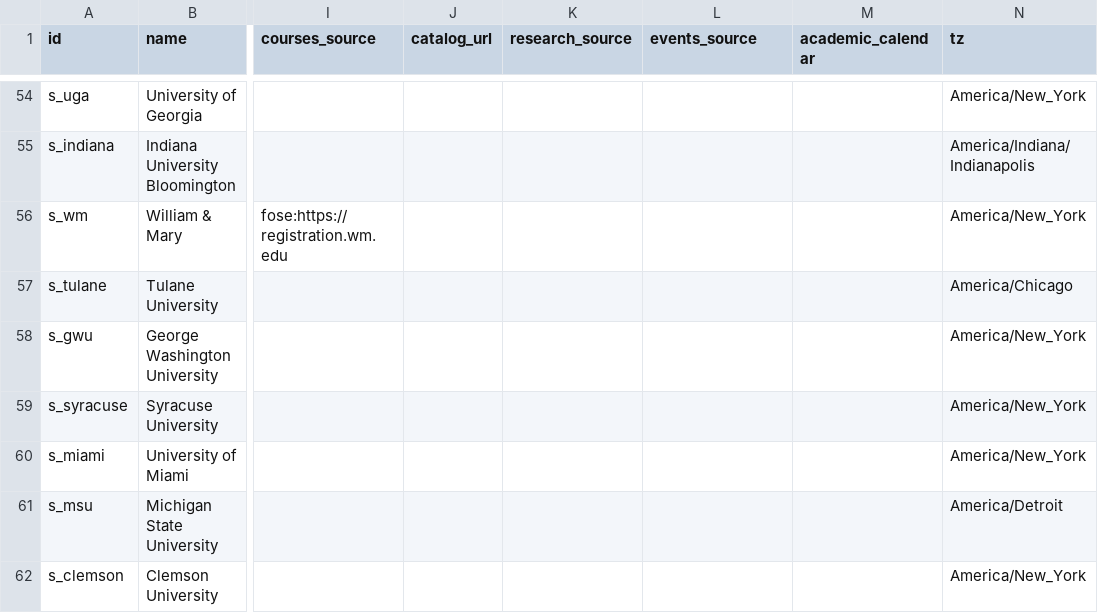
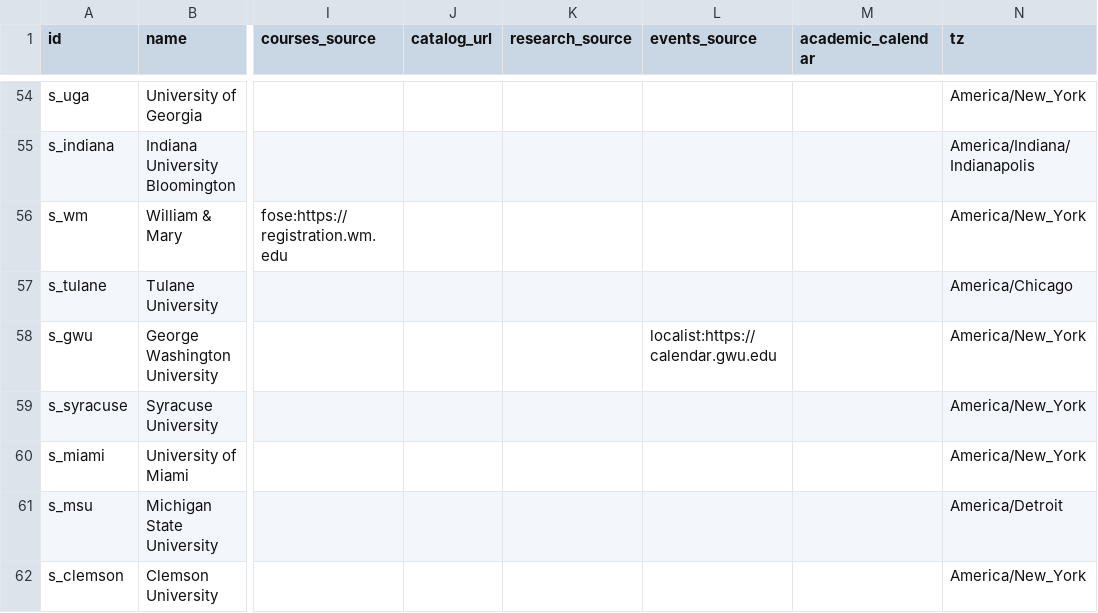
Before and after one commit to chaeyeon573/lumi, a CSV file: server/data/schools-collect.csv, drawn as a sheet; only a part is shown, gaps mark what is left out; the diff names each change by its address in the sheet, - before the commit and + after, or states it on an @@ line.

```diff
--- a/server/data/schools-collect.csv
+++ b/server/data/schools-collect.csv
-L58 (events_source): (empty)
+L58 (events_source): localist:https://calendar.gwu.edu
```
Also changed, not shown: 2 other files.
